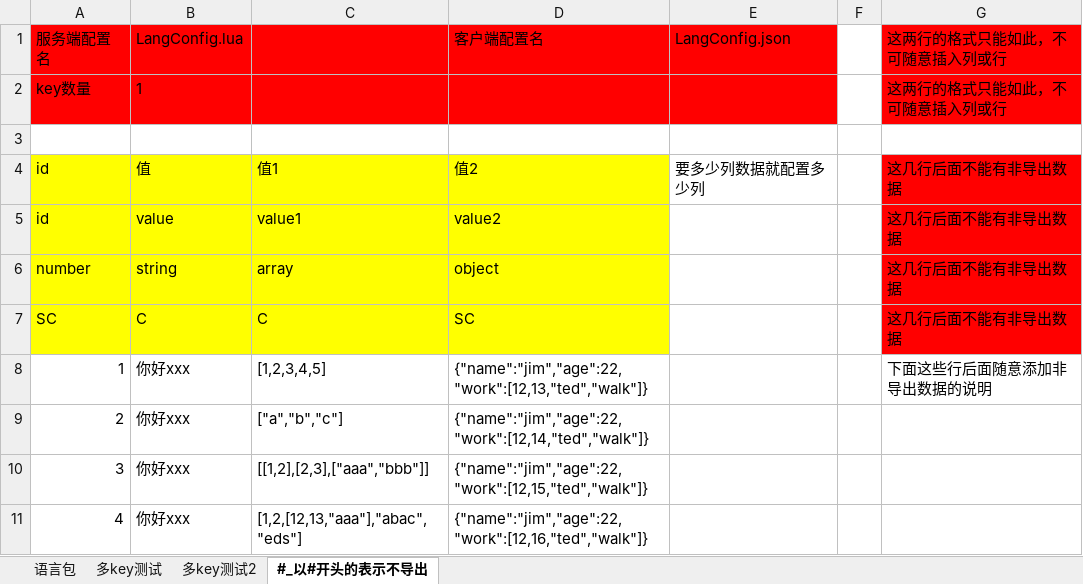
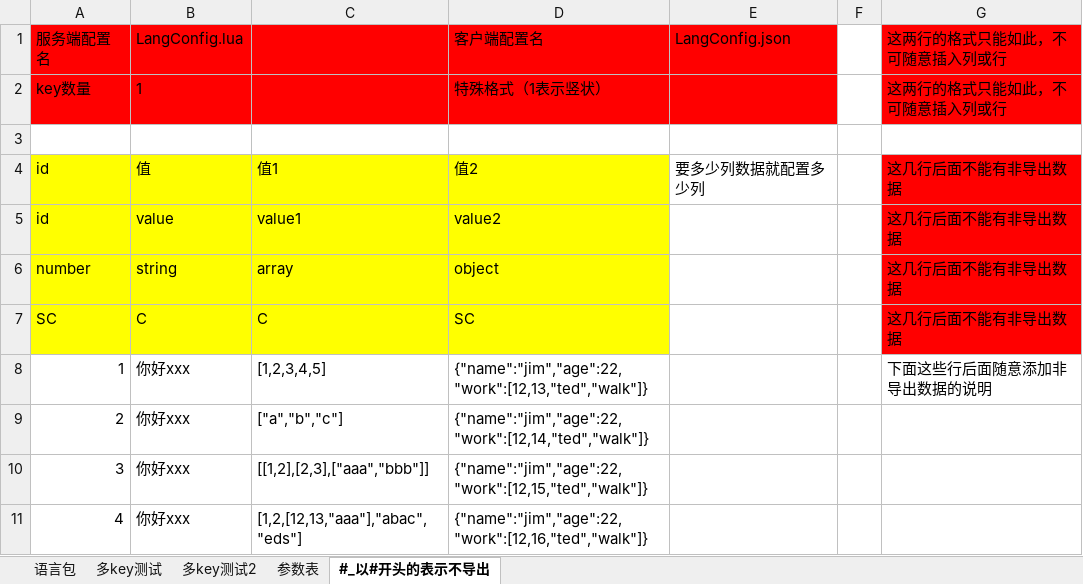
Before and after one commit to zhengpj95/work_pro_tools, an Excel workbook: excel2json/test.xlsx, sheet #_以#开头的表示不导出, drawn as a sheet; values as stored, in another font and other column widths than the file's, no borders; charts and pictures not drawn; the diff names each change by its address in the sheet, - before the commit and + after, or states it on an @@ line.

```diff
--- a/excel2json/test.xlsx (sheet #_以#开头的表示不导出)
+++ b/excel2json/test.xlsx (sheet #_以#开头的表示不导出)
+sheet tab: 参数表
-D2: (empty)
+D2: 特殊格式（1表示竖状）
```
Also changed, not shown: 1 other file.
